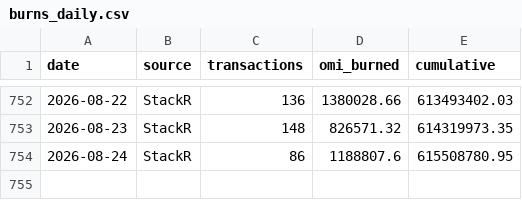
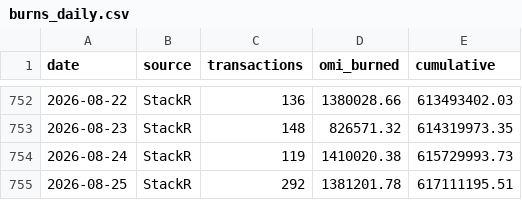
Before and after one commit to fanablefrance/jetonveve, a CSV file: data/burns_daily.csv, drawn as a sheet; only a part is shown, gaps mark what is left out.

```diff
--- a/data/burns_daily.csv
+++ b/data/burns_daily.csv
@@ -753,2 +753,3 @@ date,source,transactions,omi_burned,cumulative
 2026-08-23,StackR,148,826571.32,614319973.35
-2026-08-24,StackR,86,1188807.6,615508780.95
+2026-08-24,StackR,119,1410020.38,615729993.73
+2026-08-25,StackR,292,1381201.78,617111195.51
```
Also changed, not shown: data/burns_split_daily.csv, 1 other file.
